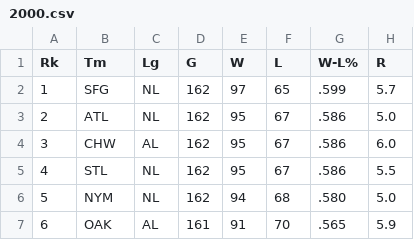
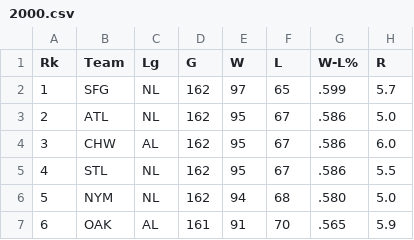
Before and after one commit to vthatte0/MATH199-CHP, a CSV file: data/mlb/2000.csv, drawn as a sheet; only a part is shown; the diff names each change by its address in the sheet, - before the commit and + after, or states it on an @@ line.

Commit message:
Update 2000.csv

```diff
--- a/data/mlb/2000.csv
+++ b/data/mlb/2000.csv
-B1: Tm
+B1: Team
```
